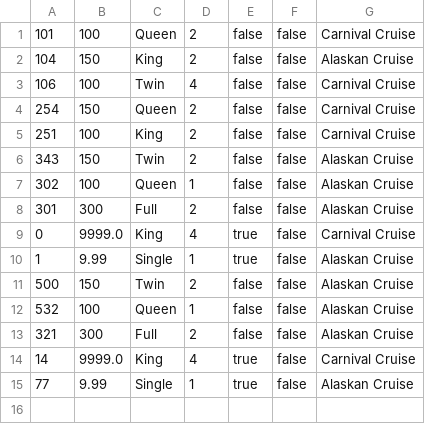
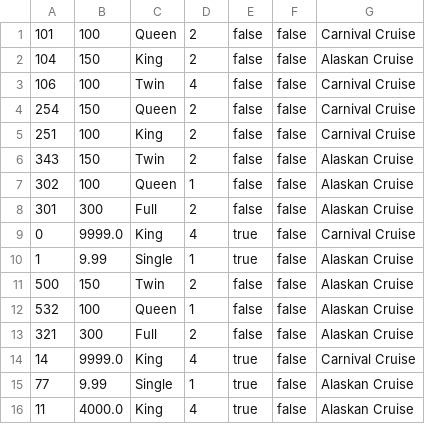
Before and after one commit to WillDelano/Titanic2.0, a CSV file: Titanic-Project/src/main/resources/room.csv, drawn as a sheet; the diff names each change by its address in the sheet, - before the commit and + after, or states it on an @@ line.

```diff
--- a/Titanic-Project/src/main/resources/room.csv
+++ b/Titanic-Project/src/main/resources/room.csv
+row 16: 11 | 4000.0 | King | 4 | true | false | Alaskan Cruise
```
Also changed, not shown: 5 other files.
